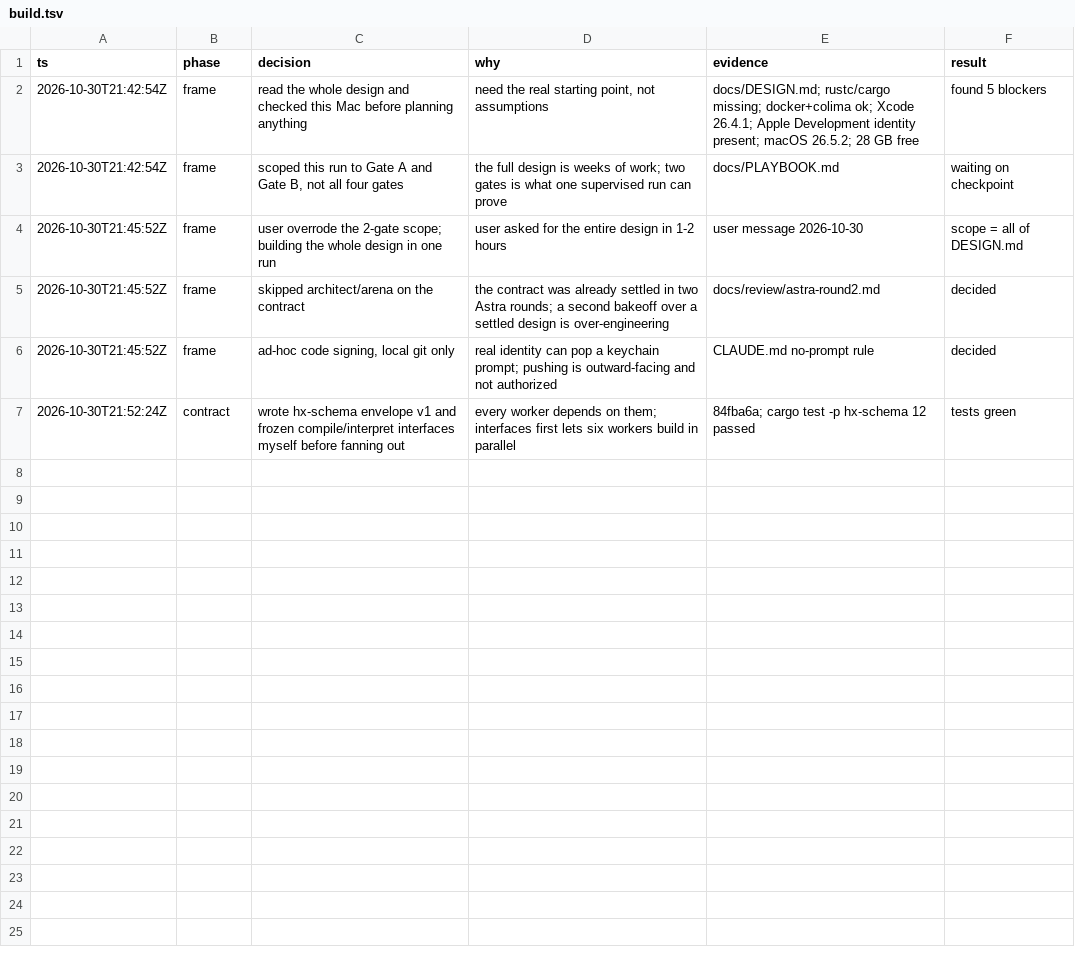
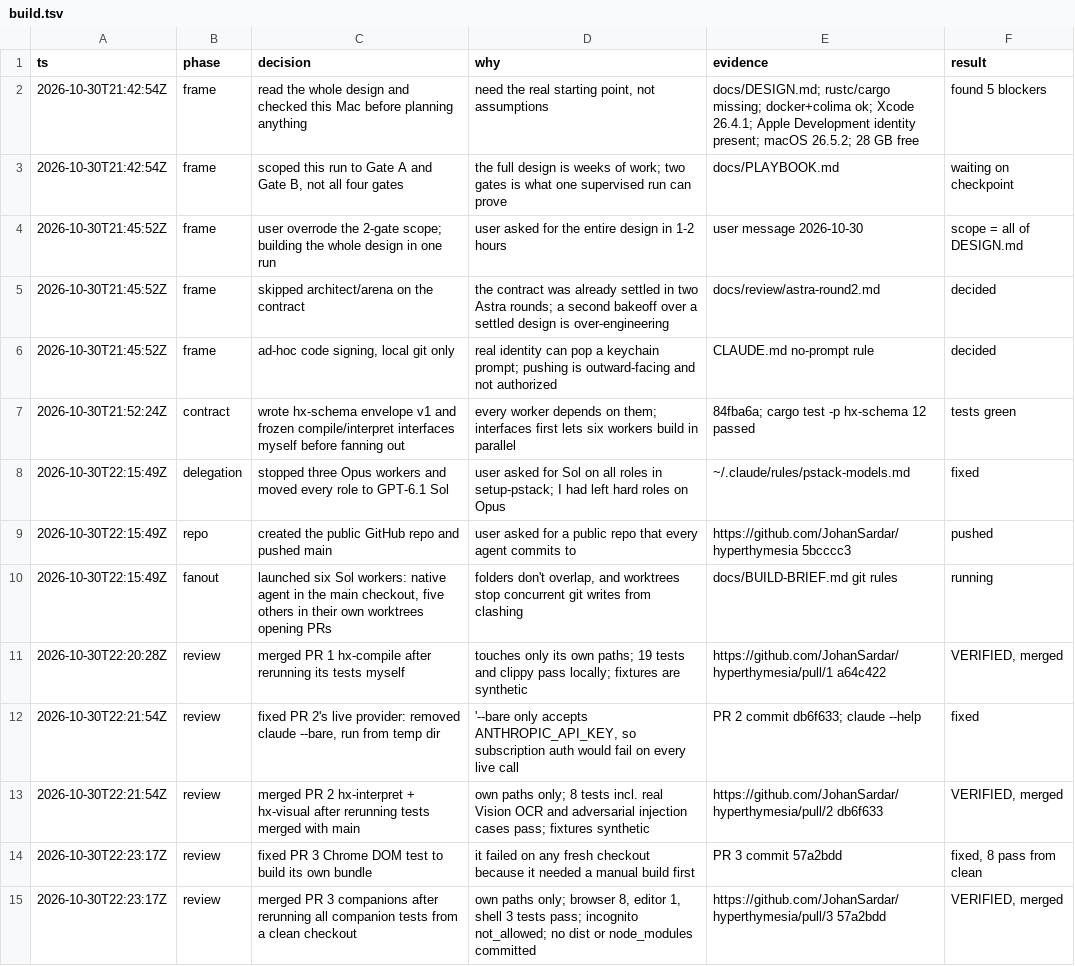
Before and after one commit to JohanSardar/hyperthymesia, a TSV file: .audit/build.tsv, drawn as a sheet; the diff names each change by its address in the sheet, - before the commit and + after, or states it on an @@ line.

```diff
--- a/.audit/build.tsv
+++ b/.audit/build.tsv
+row 8: 2026-10-30T22:15:49Z | delegation | stopped three Opus workers and moved every role to GPT-6.1 Sol | user asked for Sol on all roles in setup-pstack; I had left hard roles on Opus | ~/.claude/rules/pstack-models.md | fixed
+row 9: 2026-10-30T22:15:49Z | repo | created the public GitHub repo and pushed main | user asked for a public repo that every agent commits to | https://github.com/JohanSardar/hyperthymesia 5bcccc3 | pushed
+row 10: 2026-10-30T22:15:49Z | fanout | launched six Sol workers: native agent in the main checkout, five others in their own worktrees opening PRs | folders don't overlap, and worktrees stop concurrent git writes from clashing | docs/BUILD-BRIEF.md git rules | running
+row 11: 2026-10-30T22:20:28Z | review | merged PR 1 hx-compile after rerunning its tests myself | touches only its own paths; 19 tests and clippy pass locally; fixtures are synthetic | https://github.com/JohanSardar/hyperthymesia/pull/1 a64c422 | VERIFIED, merged
+row 12: 2026-10-30T22:21:54Z | review | fixed PR 2's live provider: removed claude --bare, run from temp dir | '--bare only accepts ANTHROPIC_API_KEY, so subscription auth would fail on every live call | PR 2 commit db6f633; claude --help | fixed
+row 13: 2026-10-30T22:21:54Z | review | merged PR 2 hx-interpret + hx-visual after rerunning tests merged with main | own paths only; 8 tests incl. real Vision OCR and adversarial injection cases pass; fixtures synthetic | https://github.com/JohanSardar/hyperthymesia/pull/2 db6f633 | VERIFIED, merged
+row 14: 2026-10-30T22:23:17Z | review | fixed PR 3 Chrome DOM test to build its own bundle | it failed on any fresh checkout because it needed a manual build first | PR 3 commit 57a2bdd | fixed, 8 pass from clean
+row 15: 2026-10-30T22:23:17Z | review | merged PR 3 companions after rerunning all companion tests from a clean checkout | own paths only; browser 8, editor 1, shell 3 tests pass; incognito not_allowed; no dist or node_modules committed | https://github.com/JohanSardar/hyperthymesia/pull/3 57a2bdd | VERIFIED, merged
```
